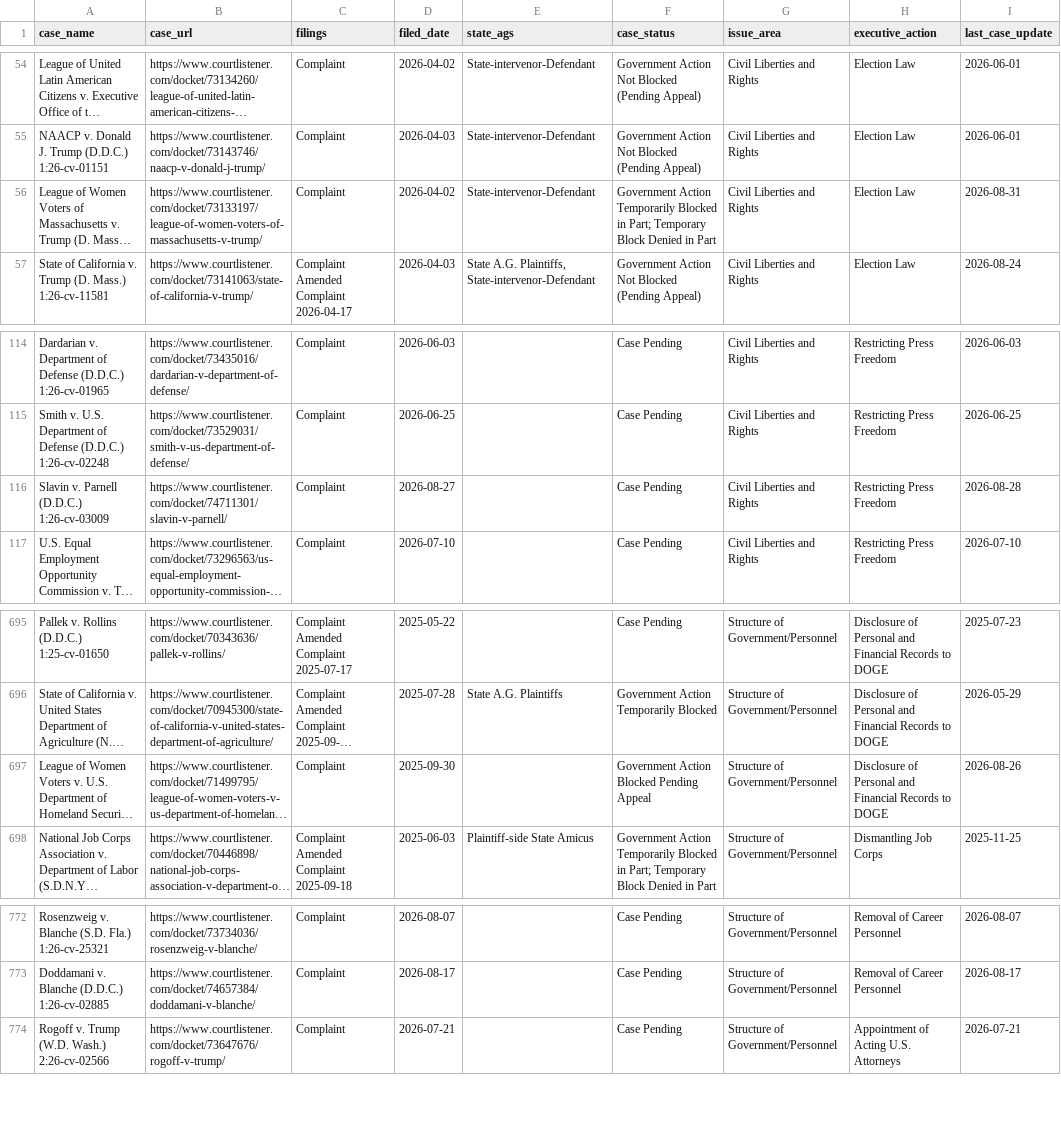
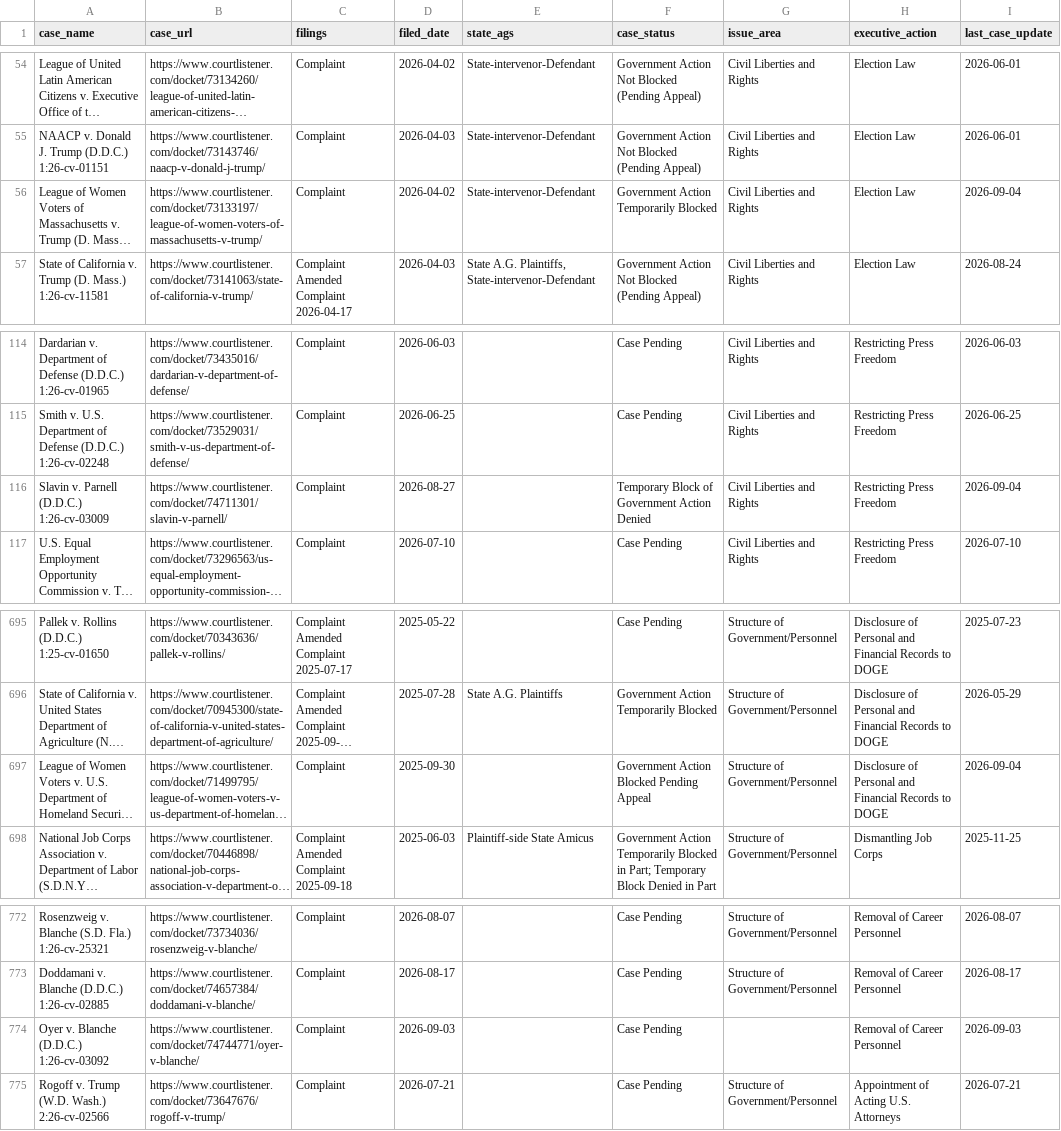
Before and after one commit to thecarsun/LC-TAA, a CSV file: data/processed/cases.csv, drawn as a sheet; only a part is shown, gaps mark what is left out; long unchanged cells end in …; ↵ is a line break in a cell; the diff names each change by its address in the sheet, - before the commit and + after, or states it on an @@ line.

Commit message:
Automated data update Tue 09/08/2026

```diff
--- a/data/processed/cases.csv
+++ b/data/processed/cases.csv
-F56 (case_status): …Temporarily Blocked in Part; Temporary Block Denied in Part
+F56 (case_status): …Temporarily Blocked
-I56 (last_case_update): 2026-08-31
+I56 (last_case_update): 2026-09-04
-F116 (case_status): Case Pending
+F116 (case_status): Temporary Block of Government Action Denied
-I116 (last_case_update): 2026-08-28
+I116 (last_case_update): 2026-09-04
-I697 (last_case_update): 2026-08-26
+I697 (last_case_update): 2026-09-04
+row 774: Oyer v. Blanche (D.D.C.) ↵ 1:26-cv-03092 | https://www.courtlistener.com/docket/74744771/oyer-v-blanche/ | Complaint | 2026-09-03 |  | Case Pending |  | Removal of Career Personnel | 2026-09-03
```
Also changed, not shown: 1 other file.
